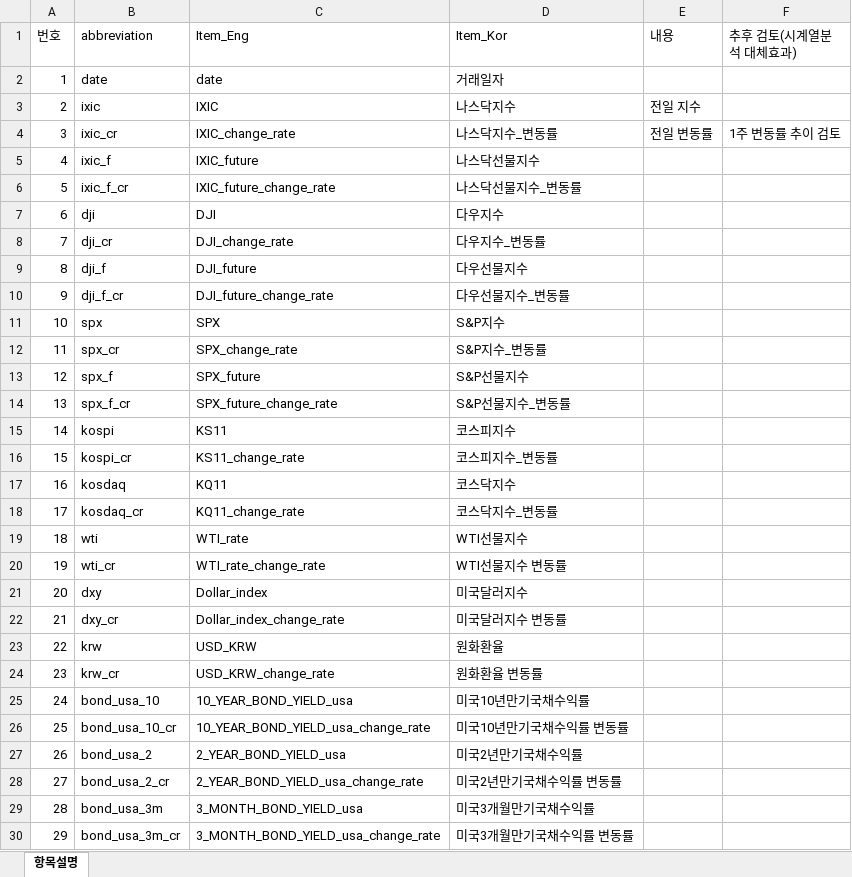
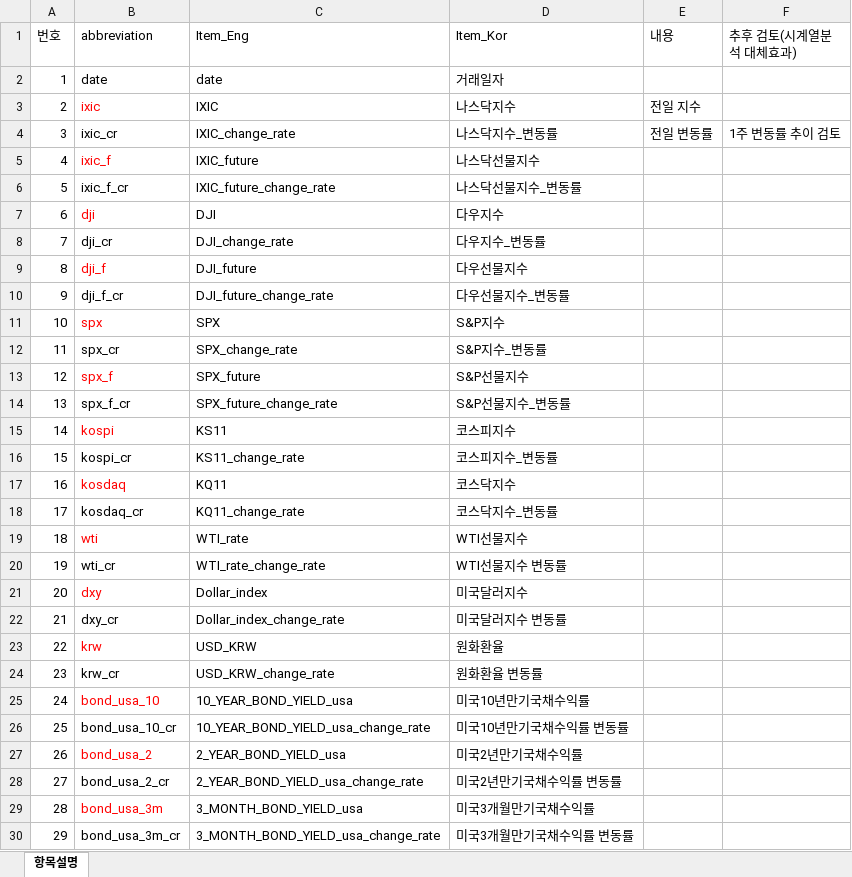
Before and after one commit to fasthill/factors_affecting_stock_price, an Excel workbook: data/README_data_common.xlsx, sheet 항목설명, drawn as a sheet; only a part is shown; values as stored, in another font and other column widths than the file's, no borders; the diff covers the shown part only; the diff names each change by its address in the sheet, - before the commit and + after, or states it on an @@ line.

```diff
--- a/data/README_data_common.xlsx (sheet 항목설명)
+++ b/data/README_data_common.xlsx (sheet 항목설명)
-B3 text colour: black
+B3 text colour: #FF0000
-B5 text colour: black
+B5 text colour: #FF0000
-B7 text colour: black
+B7 text colour: #FF0000
-B9 text colour: black
+B9 text colour: #FF0000
-B11 text colour: black
+B11 text colour: #FF0000
-B13 text colour: black
+B13 text colour: #FF0000
-B15 text colour: black
+B15 text colour: #FF0000
-B17 text colour: black
+B17 text colour: #FF0000
-B19 text colour: black
+B19 text colour: #FF0000
-B21 text colour: black
+B21 text colour: #FF0000
-B23 text colour: black
+B23 text colour: #FF0000
-B25 text colour: black
+B25 text colour: #FF0000
-B27 text colour: black
+B27 text colour: #FF0000
-B29 text colour: black
+B29 text colour: #FF0000
```
Also changed, not shown: cell formats elsewhere in this sheet, 8 other files.
